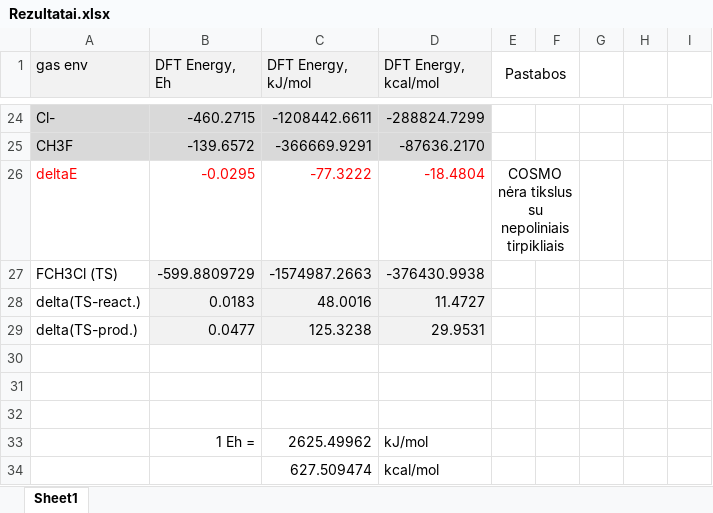
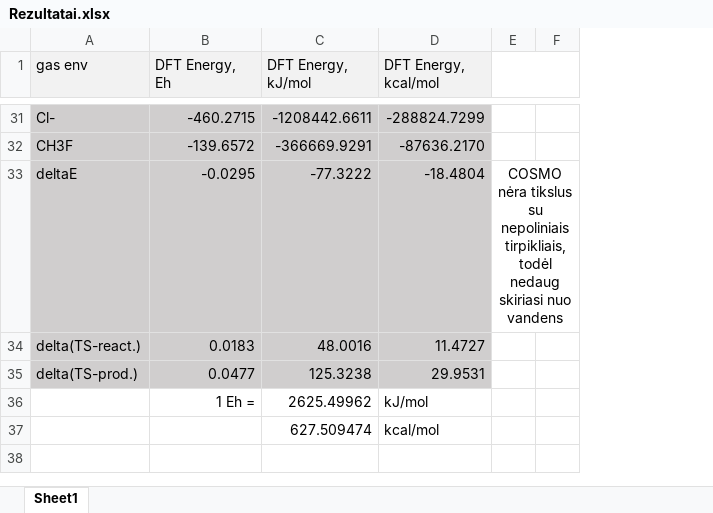
Before and after one commit to Sebastianrn3/qcproject, an Excel workbook: sn2_methylchloride_f_attack/Rezultatai.xlsx, sheet Sheet1, drawn as a sheet; only a part is shown, gaps mark what is left out; values as stored, in another font and other column widths than the file's, no borders; removed rows and columns are numbered as before the commit, all else as after; the diff covers the shown part only; the diff names each change by its address in the sheet, - before the commit and + after, or states it on an @@ line.

```diff
--- a/sn2_methylchloride_f_attack/Rezultatai.xlsx (sheet Sheet1)
+++ b/sn2_methylchloride_f_attack/Rezultatai.xlsx (sheet Sheet1)
-column G, empty
-column H, empty
-column I, empty
-E1: Pastabos
+E1: (empty)
@@ A33:D33 fill: none → #D0CECE, text colour: #FF0000 → black @@
-E33: …su nepoliniais tirpikliais
+E33: …su nepoliniais tirpikliais, todėl nedaug skiriasi nuo vandens
@@ row 27 moved to row 29: FCH3Cl (TS) @@
-A34:A35 fill: none
+A34:A35 fill: #D0CECE
-B34:D35 fill: #F2F2F2
+B34:D35 fill: #D0CECE
-row 30: (empty)
-row 31: (empty)
-row 32: (empty)
```
Also changed, not shown: 6 added rows, 2 moved rows, 2 edited cells and cell formats elsewhere in this sheet, formulas that keep their value, 10 other files.
